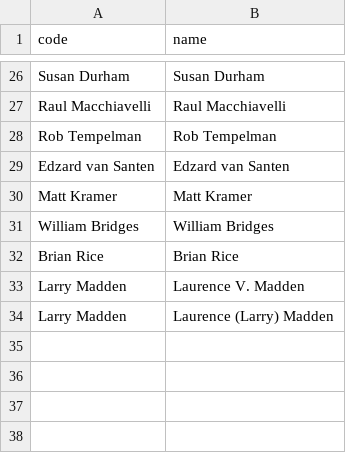
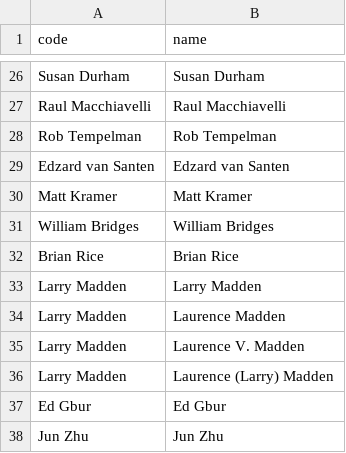
Before and after one commit to AaronRendahl/nccc170-website, a CSV file: static/data/authorlist.csv, drawn as a sheet; only a part is shown, gaps mark what is left out.

Commit message:
add a few more names

```diff
--- a/static/data/authorlist.csv
+++ b/static/data/authorlist.csv
@@ -32,3 +32,7 @@ William Bridges,William Bridges
 Brian Rice,Brian Rice
+Larry Madden,Larry Madden
+Larry Madden,Laurence Madden
 Larry Madden,Laurence V. Madden
 Larry Madden,Laurence (Larry) Madden
+Ed Gbur,Ed Gbur
+Jun Zhu,Jun Zhu
```
